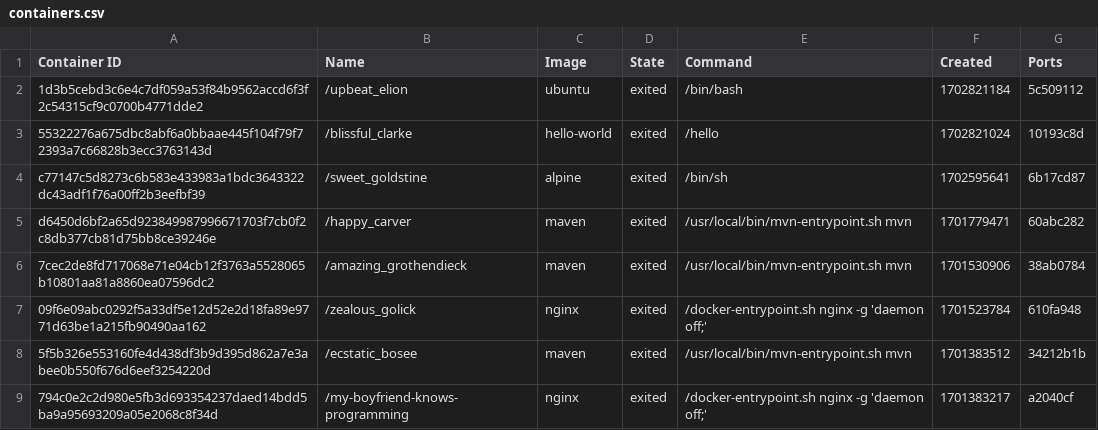
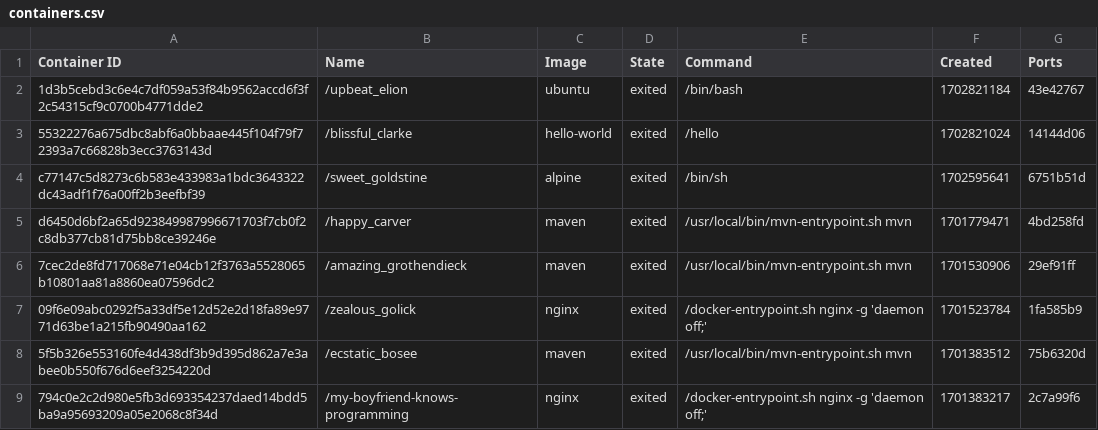
Before and after one commit to konstantopoulosk/MavenDocker-NullProject, a CSV file: containers.csv, drawn as a sheet.

Commit message:
list images in use (trito paradoteo)

```diff
--- a/containers.csv
+++ b/containers.csv
@@ -1,9 +1,9 @@
 "Container ID","Name","Image","State","Command","Created","Ports"
-"1d3b5cebd3c6e4c7df059a53f84b9562accd6f3f2c54315cf9c0700b4771dde2","/upbeat_elion","ubuntu","exited","/bin/bash","1702821184","5c509112"
-"55322276a675dbc8abf6a0bbaae445f104f79f72393a7c66828b3ecc3763143d","/blissful_clarke","hello-world","exited","/hello","1702821024","10193c8d"
-"c77147c5d8273c6b583e433983a1bdc3643322dc43adf1f76a00ff2b3eefbf39","/sweet_goldstine","alpine","exited","/bin/sh","1702595641","6b17cd87"
-"d6450d6bf2a65d923849987996671703f7cb0f2c8db377cb81d75bb8ce39246e","/happy_carver","maven","exited","/usr/local/bin/mvn-entrypoint.sh mvn","1701779471","60abc282"
-"7cec2de8fd717068e71e04cb12f3763a5528065b10801aa81a8860ea07596dc2","/amazing_grothendieck","maven","exited","/usr/local/bin/mvn-entrypoint.sh mvn","1701530906","38ab0784"
-"09f6e09abc0292f5a33df5e12d52e2d18fa89e9771d63be1a215fb90490aa162","/zealous_golick","nginx","exited","/docker-entrypoint.sh nginx -g 'daemon off;'","1701523784","610fa948"
-"5f5b326e553160fe4d438df3b9d395d862a7e3abee0b550f676d6eef3254220d","/ecstatic_bosee","maven","exited","/usr/local/bin/mvn-entrypoint.sh mvn","1701383512","34212b1b"
-"794c0e2c2d980e5fb3d693354237daed14bdd5ba9a95693209a05e2068c8f34d","/my-boyfriend-knows-programming","nginx","exited","/docker-entrypoint.sh nginx -g 'daemon off;'","1701383217","a2040cf"
+"1d3b5cebd3c6e4c7df059a53f84b9562accd6f3f2c54315cf9c0700b4771dde2","/upbeat_elion","ubuntu","exited","/bin/bash","1702821184","43e42767"
+"55322276a675dbc8abf6a0bbaae445f104f79f72393a7c66828b3ecc3763143d","/blissful_clarke","hello-world","exited","/hello","1702821024","14144d06"
+"c77147c5d8273c6b583e433983a1bdc3643322dc43adf1f76a00ff2b3eefbf39","/sweet_goldstine","alpine","exited","/bin/sh","1702595641","6751b51d"
+"d6450d6bf2a65d923849987996671703f7cb0f2c8db377cb81d75bb8ce39246e","/happy_carver","maven","exited","/usr/local/bin/mvn-entrypoint.sh mvn","1701779471","4bd258fd"
+"7cec2de8fd717068e71e04cb12f3763a5528065b10801aa81a8860ea07596dc2","/amazing_grothendieck","maven","exited","/usr/local/bin/mvn-entrypoint.sh mvn","1701530906","29ef91ff"
+"09f6e09abc0292f5a33df5e12d52e2d18fa89e9771d63be1a215fb90490aa162","/zealous_golick","nginx","exited","/docker-entrypoint.sh nginx -g 'daemon off;'","1701523784","1fa585b9"
+"5f5b326e553160fe4d438df3b9d395d862a7e3abee0b550f676d6eef3254220d","/ecstatic_bosee","maven","exited","/usr/local/bin/mvn-entrypoint.sh mvn","1701383512","75b6320d"
+"794c0e2c2d980e5fb3d693354237daed14bdd5ba9a95693209a05e2068c8f34d","/my-boyfriend-knows-programming","nginx","exited","/docker-entrypoint.sh nginx -g 'daemon off;'","1701383217","2c7a99f6"
```
Also changed, not shown: 9 other files.
